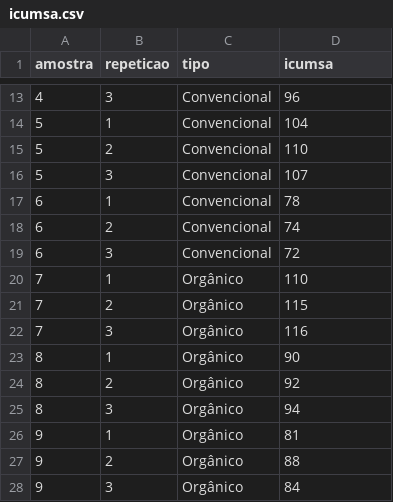
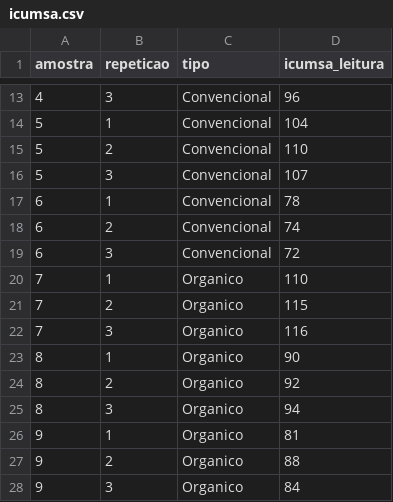
Before and after one commit to R4GIS/cursoR_LBAB, a CSV file: dados/icumsa.csv, drawn as a sheet; only a part is shown, gaps mark what is left out; the diff names each change by its address in the sheet, - before the commit and + after, or states it on an @@ line.

```diff
--- a/dados/icumsa.csv
+++ b/dados/icumsa.csv
-D1: icumsa
+D1: icumsa_leitura
-C20:C28 (tipo): Orgânico
+C20:C28 (tipo): Organico
```
Also changed, not shown: 29 other files.
